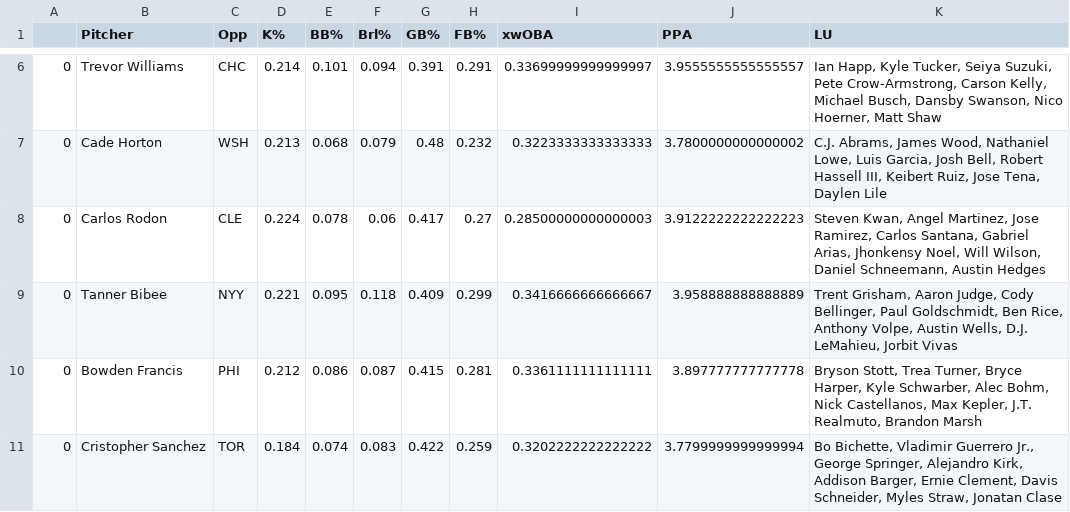
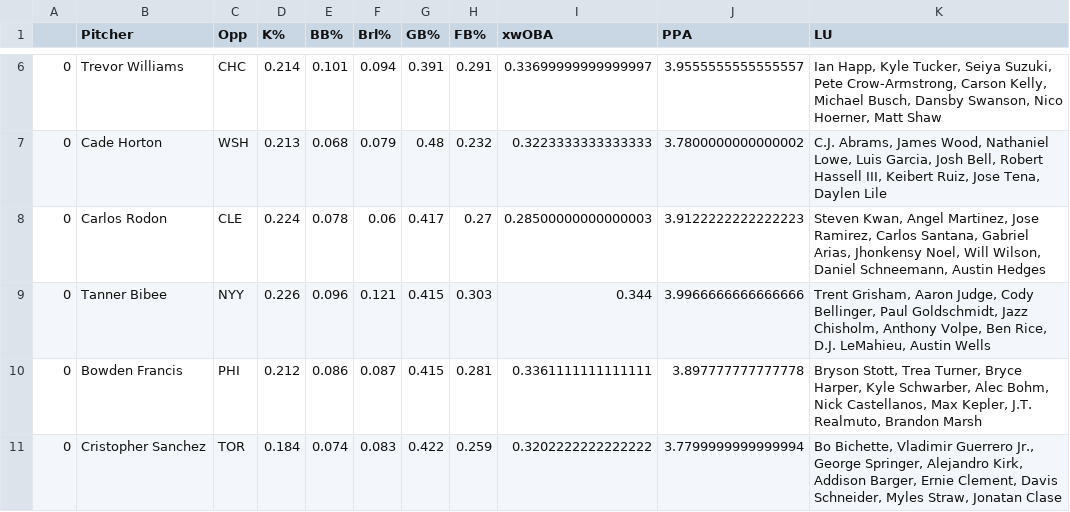
Before and after one commit to JonPGH/slateProj, a CSV file: Data/lineupData.csv, drawn as a sheet; only a part is shown, gaps mark what is left out.

```diff
--- a/Data/lineupData.csv
+++ b/Data/lineupData.csv
@@ -8,3 +8,3 @@
 0,Carlos Rodon,CLE,0.224,0.078,0.06,0.417,0.27,0.28500000000000003,3.9122222222222223,"Steven Kwan, Angel Martinez, Jose Ramirez, Carlos Santana, Gabriel Arias, Jhonkensy Noel, Will Wilson, Daniel Schneemann, Austin Hedges"
-0,Tanner Bibee,NYY,0.221,0.095,0.118,0.409,0.299,0.3416666666666667,3.958888888888889,"Trent Grisham, Aaron Judge, Cody Bellinger, Paul Goldschmidt, Ben Rice, Anthony Volpe, Austin Wells, D.J. LeMahieu, Jorbit Vivas"
+0,Tanner Bibee,NYY,0.226,0.096,0.121,0.415,0.303,0.344,3.9966666666666666,"Trent Grisham, Aaron Judge, Cody Bellinger, Paul Goldschmidt, Jazz Chisholm, Anthony Volpe, Ben Rice, D.J. LeMahieu, Austin Wells"
 0,Bowden Francis,PHI,0.212,0.086,0.087,0.415,0.281,0.3361111111111111,3.897777777777778,"Bryson Stott, Trea Turner, Bryce Harper, Kyle Schwarber, Alec Bohm, Nick Castellanos, Max Kepler, J.T. Realmuto, Brandon Marsh"
```
Also changed, not shown: Data/Tableau_DailyHitterProj.csv, Data/hitterData.csv, 6 other files.
